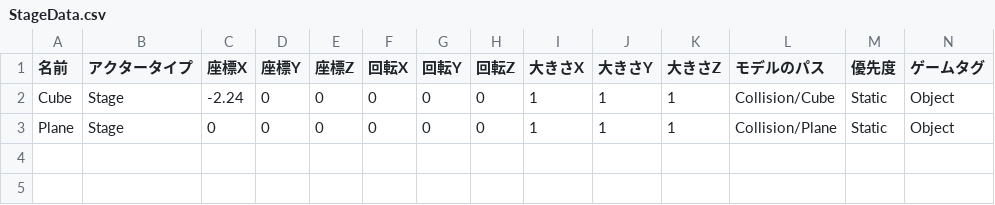
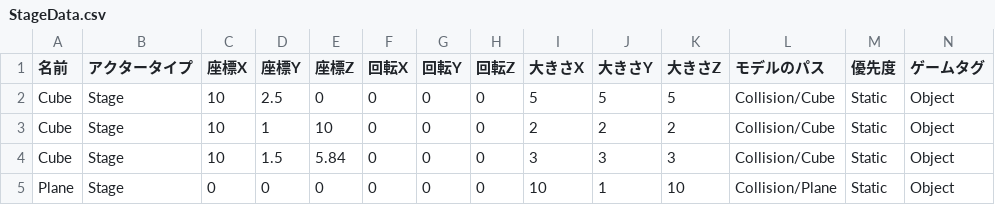
Before and after one commit to lovecap7/UnityEditer, a CSV file: MyUnityEditer/Assets/CSV/NieR/DebugScene/StageData.csv, drawn as a sheet; only a part is shown; addresses are those after the commit; rows hold the shown columns only; the diff names each change by its address in the sheet, - before the commit and + after, or states it on an @@ line.

```diff
--- a/MyUnityEditer/Assets/CSV/NieR/DebugScene/StageData.csv
+++ b/MyUnityEditer/Assets/CSV/NieR/DebugScene/StageData.csv
-C2 (座標X): -2.24
+C2 (座標X): 10
-D2 (座標Y): 0
+D2 (座標Y): 2.5
-I2 (大きさX): 1
+I2 (大きさX): 5
-J2 (大きさY): 1
+J2 (大きさY): 5
-K2 (大きさZ): 1
+K2 (大きさZ): 5
+row 3: Cube | Stage | 10 | 1 | 10 | 0 | 0 | 0 | 2 | 2 | 2 | Collision/Cube | Static | Object
+row 4: Cube | Stage | 10 | 1.5 | 5.84 | 0 | 0 | 0 | 3 | 3 | 3 | Collision/Cube | Static | Object
-I5 (大きさX): 1
+I5 (大きさX): 10
-K5 (大きさZ): 1
+K5 (大きさZ): 10
```
Also changed, not shown: 1 other file.
